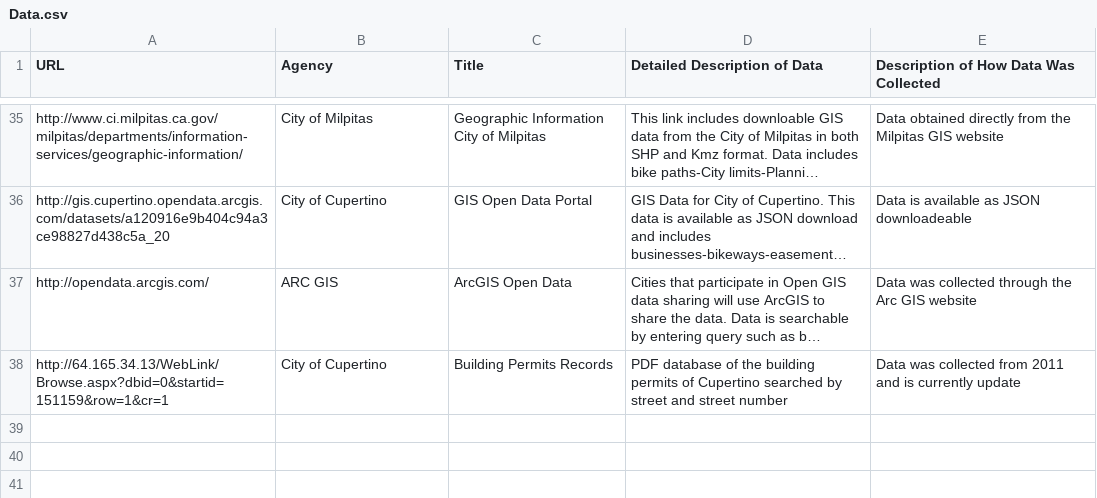
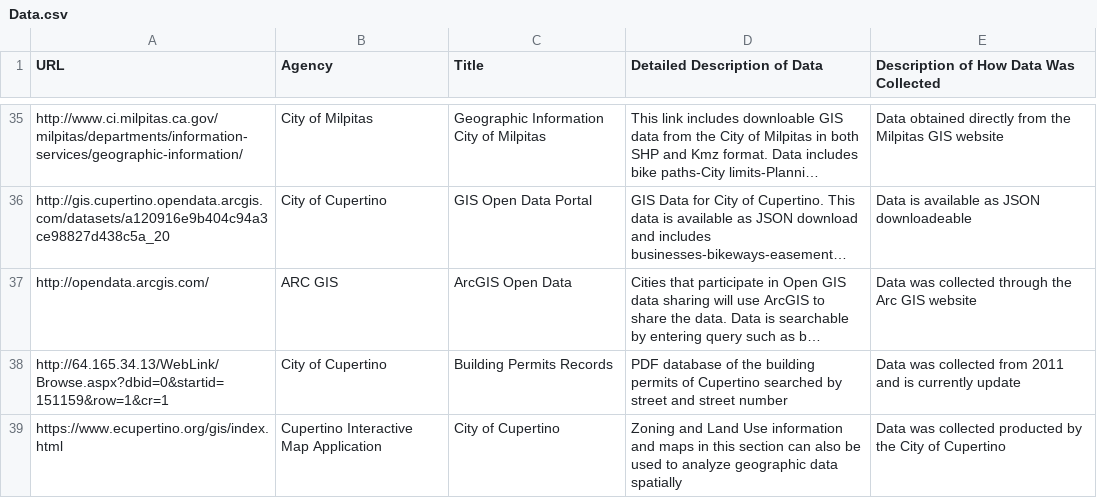
Before and after one commit to vta/Data-Gathering, a CSV file: Data.csv, drawn as a sheet; only a part is shown, gaps mark what is left out; long unchanged cells end in …; the diff names each change by its address in the sheet, - before the commit and + after, or states it on an @@ line.

Commit message:
Update Data.csv

```diff
--- a/Data.csv
+++ b/Data.csv
+row 39: https://www.ecupertino.org/gis/index.html | Cupertino Interactive Map Application | City of Cupertino | Zoning and Land Use information and maps in this section can also be used to analyze geographic data spatially | Data was collected producted by the City of Cupertino
```
